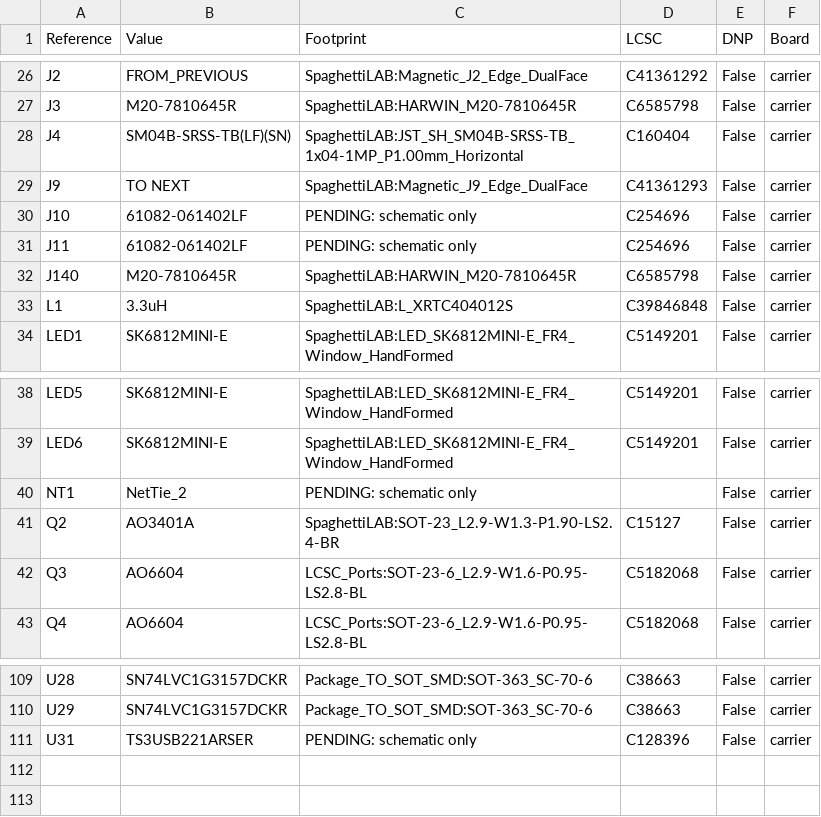
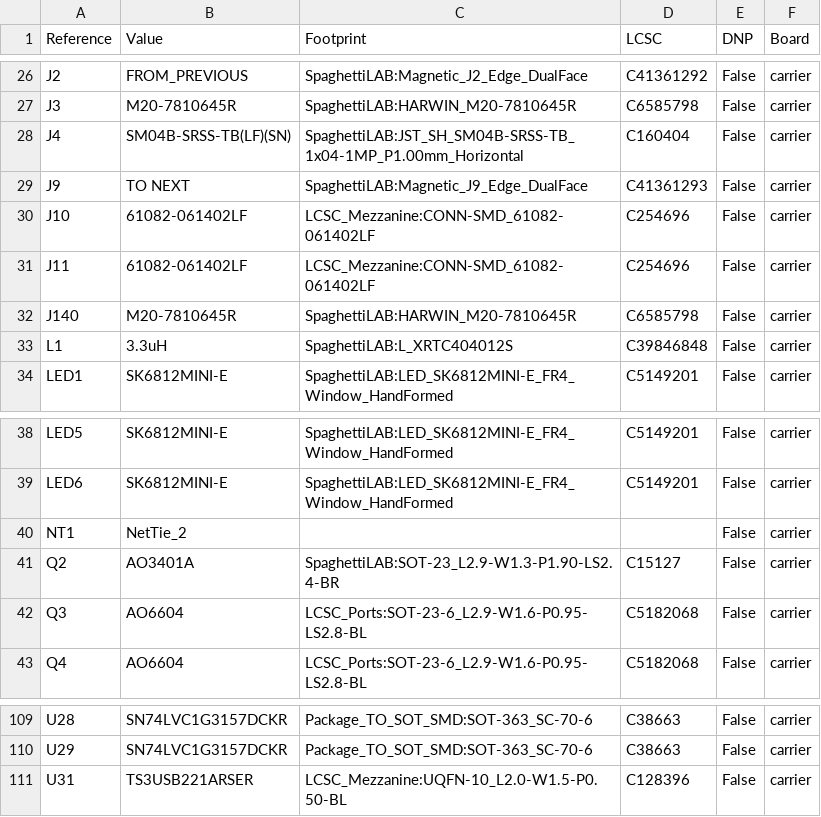
Before and after one commit to andreapiccini/spaghettilab-community, a CSV file: hardware/backbone/bom/mezzanine-v1/bom-carrier.csv, drawn as a sheet; only a part is shown, gaps mark what is left out.

Commit message:
Place carrier and AG32 mezzanine PCBs and remove obsolete FPC slot

```diff
--- a/hardware/backbone/bom/mezzanine-v1/bom-carrier.csv
+++ b/hardware/backbone/bom/mezzanine-v1/bom-carrier.csv
@@ -29,4 +29,4 @@ J4,SM04B-SRSS-TB(LF)(SN),SpaghettiLAB:JST_SH_SM04B-SRSS-TB_1x04-1MP_P1.00mm_Hori
 J9,TO NEXT,SpaghettiLAB:Magnetic_J9_Edge_DualFace,C41361293,False,carrier
-J10,61082-061402LF,PENDING: schematic only,C254696,False,carrier
-J11,61082-061402LF,PENDING: schematic only,C254696,False,carrier
+J10,61082-061402LF,LCSC_Mezzanine:CONN-SMD_61082-061402LF,C254696,False,carrier
+J11,61082-061402LF,LCSC_Mezzanine:CONN-SMD_61082-061402LF,C254696,False,carrier
 J140,M20-7810645R,SpaghettiLAB:HARWIN_M20-7810645R,C6585798,False,carrier
@@ -39,3 +39,3 @@ LED5,SK6812MINI-E,SpaghettiLAB:LED_SK6812MINI-E_FR4_Window_HandFormed,C5149201,F
 LED6,SK6812MINI-E,SpaghettiLAB:LED_SK6812MINI-E_FR4_Window_HandFormed,C5149201,False,carrier
-NT1,NetTie_2,PENDING: schematic only,,False,carrier
+NT1,NetTie_2,,,False,carrier
 Q2,AO3401A,SpaghettiLAB:SOT-23_L2.9-W1.3-P1.90-LS2.4-BR,C15127,False,carrier
@@ -110,2 +110,2 @@ U28,SN74LVC1G3157DCKR,Package_TO_SOT_SMD:SOT-363_SC-70-6,C38663,False,carrier
 U29,SN74LVC1G3157DCKR,Package_TO_SOT_SMD:SOT-363_SC-70-6,C38663,False,carrier
-U31,TS3USB221ARSER,PENDING: schematic only,C128396,False,carrier
+U31,TS3USB221ARSER,LCSC_Mezzanine:UQFN-10_L2.0-W1.5-P0.50-BL,C128396,False,carrier
```
Also changed, not shown: hardware/backbone/bom/mezzanine-v1/bom-module.csv, 32 other files.
